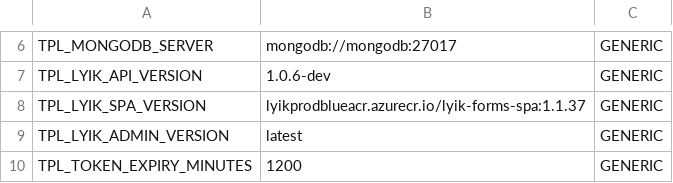
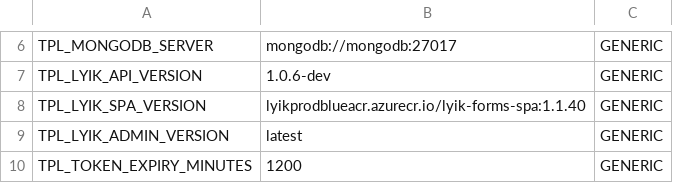
Before and after one commit to lyikadmin/lyik_ttk, a CSV file: master_config/base.master.csv, drawn as a sheet; only a part is shown, gaps mark what is left out.

```diff
--- a/master_config/base.master.csv
+++ b/master_config/base.master.csv
@@ -7,3 +7,3 @@ TPL_MONGODB_SERVER,mongodb://mongodb:27017,GENERIC
 TPL_LYIK_API_VERSION,1.0.6-dev,GENERIC
-TPL_LYIK_SPA_VERSION,lyikprodblueacr.azurecr.io/lyik-forms-spa:1.1.37,GENERIC
+TPL_LYIK_SPA_VERSION,lyikprodblueacr.azurecr.io/lyik-forms-spa:1.1.40,GENERIC
 TPL_LYIK_ADMIN_VERSION,latest,GENERIC
```
Also changed, not shown: 2 other files.
